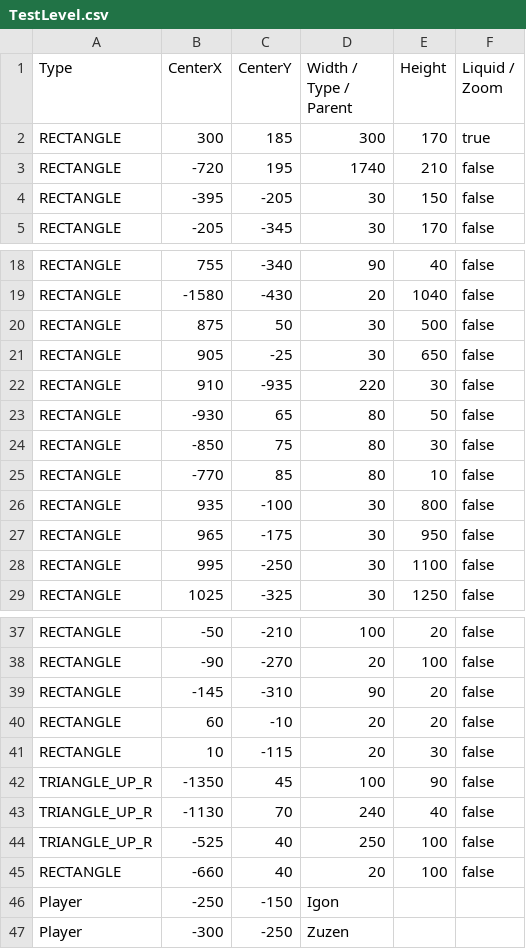
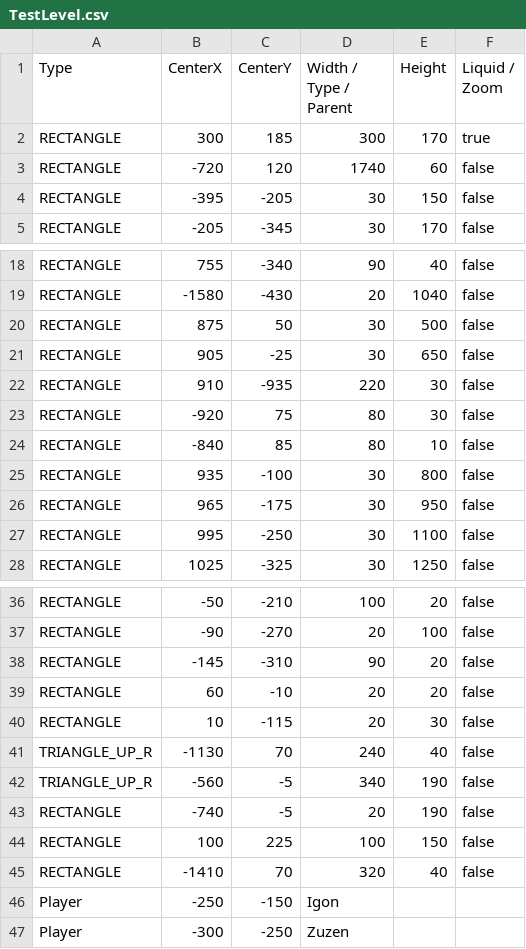
Before and after one commit to BurningMagyk/Droserogis, a CSV file: Resources/Levels/TestLevel.csv, drawn as a sheet; only a part is shown, gaps mark what is left out.

```diff
--- a/Resources/Levels/TestLevel.csv
+++ b/Resources/Levels/TestLevel.csv
@@ -2,3 +2,3 @@ Type,CenterX,CenterY,Width / Type / Parent,Height,Liquid / Zoom
 RECTANGLE,300,185,300,170,true
-RECTANGLE,-720,195,1740,210,false
+RECTANGLE,-720,120,1740,60,false
 RECTANGLE,-395,-205,30,150,false
@@ -22,5 +22,4 @@ RECTANGLE,905,-25,30,650,false
 RECTANGLE,910,-935,220,30,false
-RECTANGLE,-930,65,80,50,false
-RECTANGLE,-850,75,80,30,false
-RECTANGLE,-770,85,80,10,false
+RECTANGLE,-920,75,80,30,false
+RECTANGLE,-840,85,80,10,false
 RECTANGLE,935,-100,30,800,false
@@ -41,6 +40,7 @@ RECTANGLE,60,-10,20,20,false
 RECTANGLE,10,-115,20,30,false
-TRIANGLE_UP_R,-1350,45,100,90,false
 TRIANGLE_UP_R,-1130,70,240,40,false
-TRIANGLE_UP_R,-525,40,250,100,false
-RECTANGLE,-660,40,20,100,false
+TRIANGLE_UP_R,-560,-5,340,190,false
+RECTANGLE,-740,-5,20,190,false
+RECTANGLE,100,225,100,150,false
+RECTANGLE,-1410,70,320,40,false
 Player,-250,-150,Igon
```
Also changed, not shown: 3 other files.
